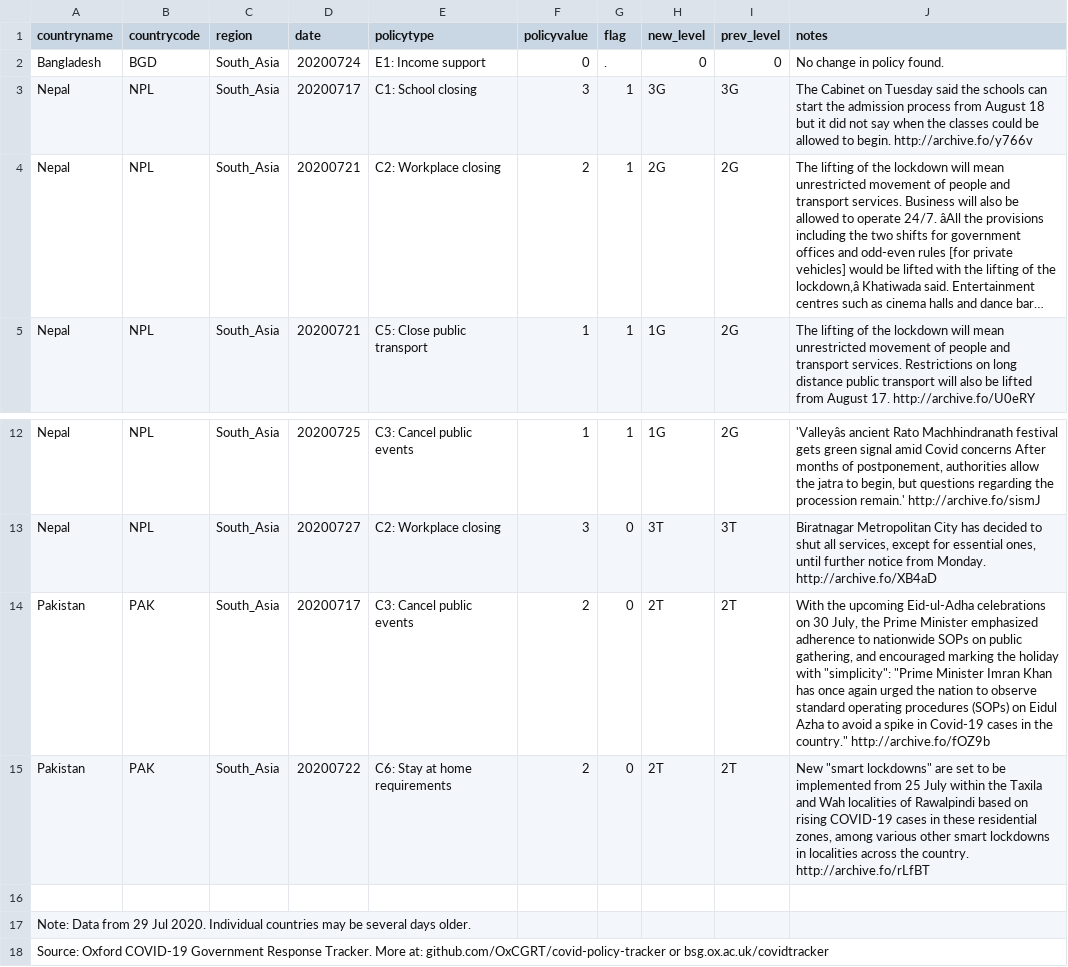
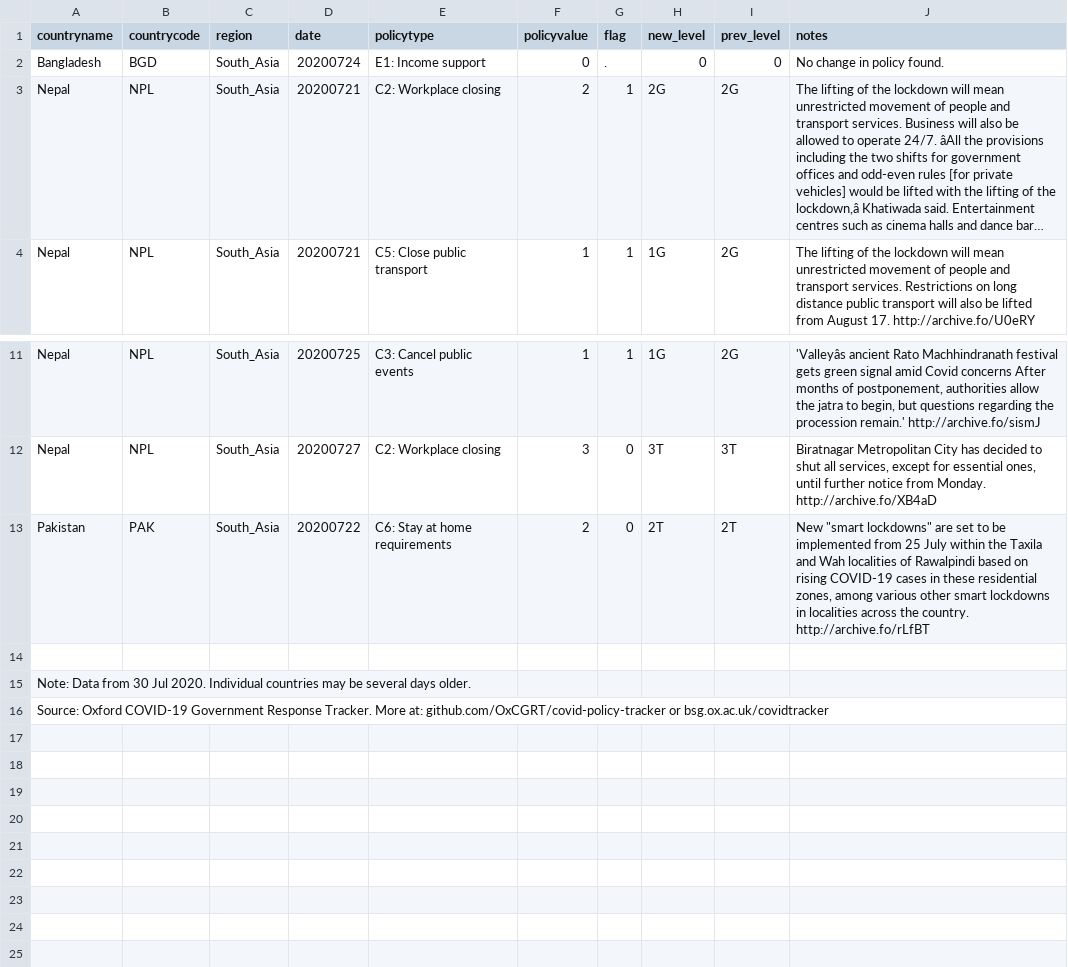
Before and after one commit to OxCGRT/covid-policy-scratchpad, a CSV file: regional_changes/latest_South_Asia.csv, drawn as a sheet; only a part is shown, gaps mark what is left out; long unchanged cells end in …; removed rows and columns are numbered as before the commit, all else as after; the diff names each change by its address in the sheet, - before the commit and + after, or states it on an @@ line.

```diff
--- a/regional_changes/latest_South_Asia.csv
+++ b/regional_changes/latest_South_Asia.csv
-row 3: Nepal | NPL | South_Asia | 20200717 | C1: School closing | 3 | 1 | 3G | 3G | The Cabinet on Tuesday said the schools can start the admission process from August 18 but it did not say when the classes could be allowed to begin. http://archive.fo/y766v
-row 14: Pakistan | PAK | South_Asia | 20200717 | C3: Cancel public events | 2 | 0 | 2T | 2T | With the upcoming Eid-ul-Adha celebrations on 30 July, the Prime Minister emphasized adherence to nationwide SOPs on public gathering, and encouraged marking the holiday with "simplicity": "Prime Minister Imran Khan has once again urged the nation to observe standard operating procedures (SOPs) on Eidul Azha to avoid a spike in Covid-19 cases in the country." http://archive.fo/fOZ9b
-A15 (countryname): …Data from 29 Jul 2020.…
+A15 (countryname): …Data from 30 Jul 2020.…
```
Also changed, not shown: regional_changes/latest_East_Asia_Pacific.csv, regional_changes/latest_Europe_Central_Asia.csv, 13 other files.
